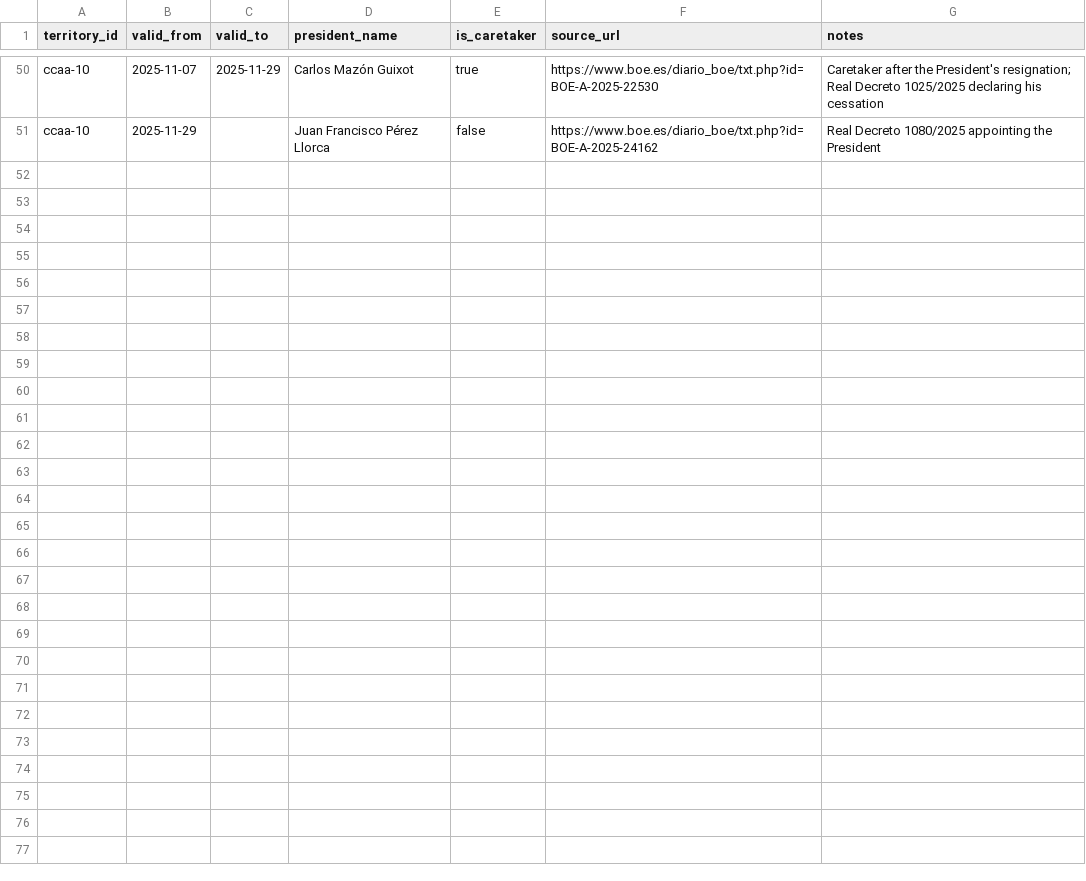
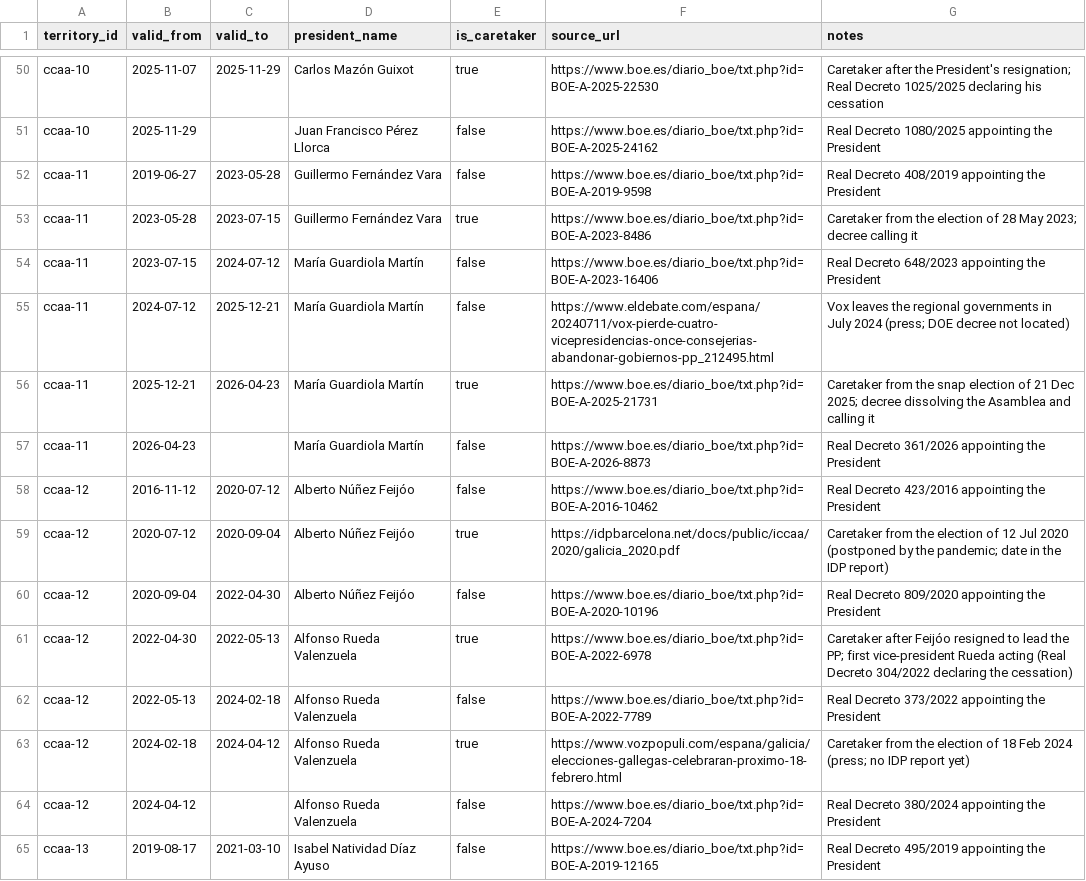
Before and after one commit to JuanAntonioLeonOjeda/context-back, a CSV file: data/governments/government_terms.csv, drawn as a sheet; only a part is shown, gaps mark what is left out; the diff covers the shown part only; the diff names each change by its address in the sheet, - before the commit and + after, or states it on an @@ line.

```diff
--- a/data/governments/government_terms.csv
+++ b/data/governments/government_terms.csv
+row 52: ccaa-11 | 2019-06-27 | 2023-05-28 | Guillermo Fernández Vara | false | https://www.boe.es/diario_boe/txt.php?id=BOE-A-2019-9598 | Real Decreto 408/2019 appointing the President
+row 53: ccaa-11 | 2023-05-28 | 2023-07-15 | Guillermo Fernández Vara | true | https://www.boe.es/diario_boe/txt.php?id=BOE-A-2023-8486 | Caretaker from the election of 28 May 2023; decree calling it
+row 54: ccaa-11 | 2023-07-15 | 2024-07-12 | María Guardiola Martín | false | https://www.boe.es/diario_boe/txt.php?id=BOE-A-2023-16406 | Real Decreto 648/2023 appointing the President
+row 55: ccaa-11 | 2024-07-12 | 2025-12-21 | María Guardiola Martín | false | https://www.eldebate.com/espana/20240711/vox-pierde-cuatro-vicepresidencias-once-consejerias-abandonar-gobiernos-pp_212495.html | Vox leaves the regional governments in July 2024 (press; DOE decree not located)
+row 56: ccaa-11 | 2025-12-21 | 2026-04-23 | María Guardiola Martín | true | https://www.boe.es/diario_boe/txt.php?id=BOE-A-2025-21731 | Caretaker from the snap election of 21 Dec 2025; decree dissolving the Asamblea and calling it
+row 57: ccaa-11 | 2026-04-23 |  | María Guardiola Martín | false | https://www.boe.es/diario_boe/txt.php?id=BOE-A-2026-8873 | Real Decreto 361/2026 appointing the President
+row 58: ccaa-12 | 2016-11-12 | 2020-07-12 | Alberto Núñez Feijóo | false | https://www.boe.es/diario_boe/txt.php?id=BOE-A-2016-10462 | Real Decreto 423/2016 appointing the President
+row 59: ccaa-12 | 2020-07-12 | 2020-09-04 | Alberto Núñez Feijóo | true | https://idpbarcelona.net/docs/public/iccaa/2020/galicia_2020.pdf | Caretaker from the election of 12 Jul 2020 (postponed by the pandemic; date in the IDP report)
+row 60: ccaa-12 | 2020-09-04 | 2022-04-30 | Alberto Núñez Feijóo | false | https://www.boe.es/diario_boe/txt.php?id=BOE-A-2020-10196 | Real Decreto 809/2020 appointing the President
+row 61: ccaa-12 | 2022-04-30 | 2022-05-13 | Alfonso Rueda Valenzuela | true | https://www.boe.es/diario_boe/txt.php?id=BOE-A-2022-6978 | Caretaker after Feijóo resigned to lead the PP; first vice-president Rueda acting (Real Decreto 304/2022 declaring the cessation)
+row 62: ccaa-12 | 2022-05-13 | 2024-02-18 | Alfonso Rueda Valenzuela | false | https://www.boe.es/diario_boe/txt.php?id=BOE-A-2022-7789 | Real Decreto 373/2022 appointing the President
+row 63: ccaa-12 | 2024-02-18 | 2024-04-12 | Alfonso Rueda Valenzuela | true | https://www.vozpopuli.com/espana/galicia/elecciones-gallegas-celebraran-proximo-18-febrero.html | Caretaker from the election of 18 Feb 2024 (press; no IDP report yet)
+row 64: ccaa-12 | 2024-04-12 |  | Alfonso Rueda Valenzuela | false | https://www.boe.es/diario_boe/txt.php?id=BOE-A-2024-7204 | Real Decreto 380/2024 appointing the President
+row 65: ccaa-13 | 2019-08-17 | 2021-03-10 | Isabel Natividad Díaz Ayuso | false | https://www.boe.es/diario_boe/txt.php?id=BOE-A-2019-12165 | Real Decreto 495/2019 appointing the President
```
Also changed, not shown: 13 added rows elsewhere in this file, data/governments/government_term_parties.csv, data/governments/parties.csv, 1 other file.
